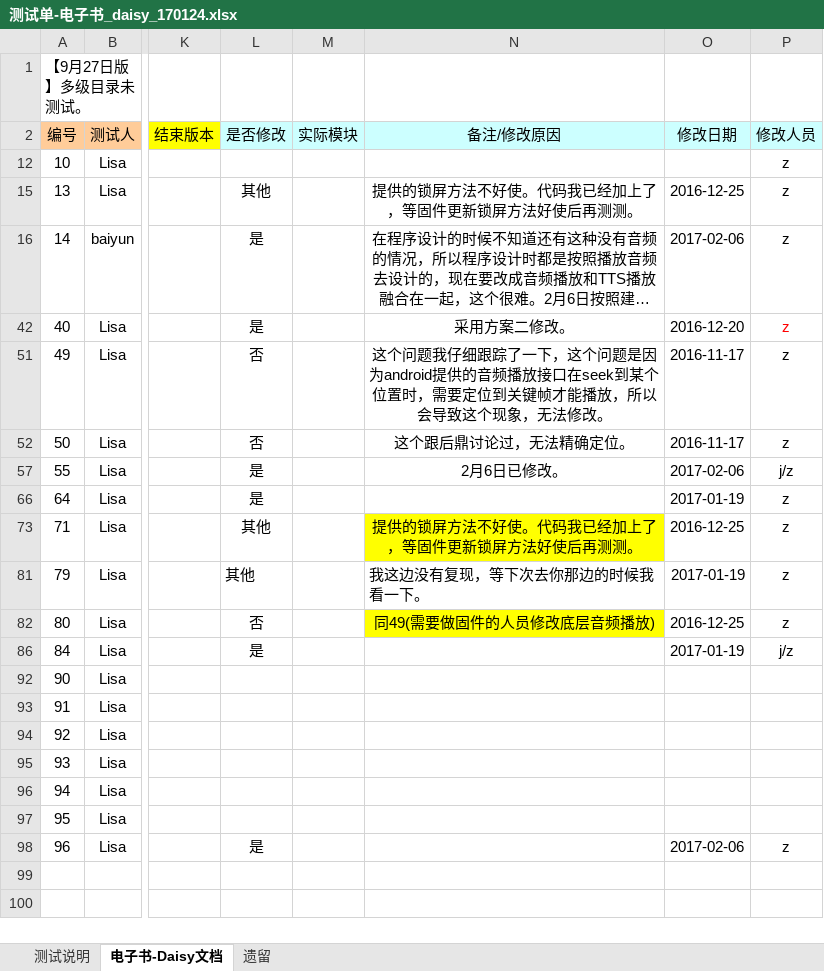
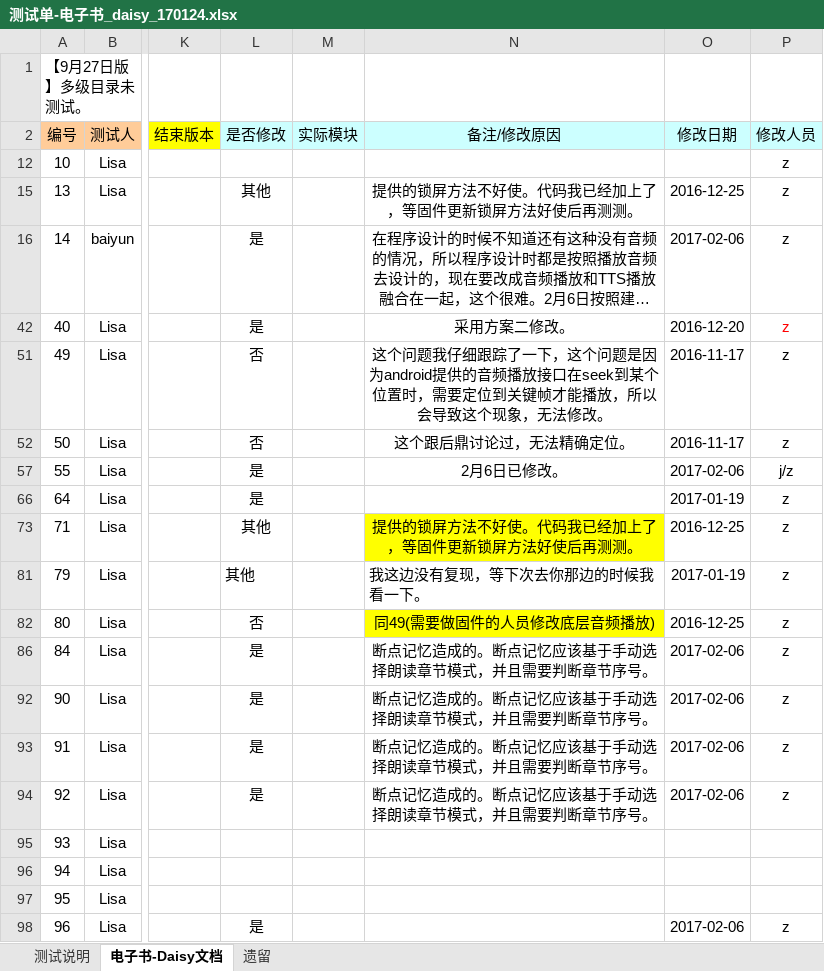
Before and after one commit to weizhiping/ebook, an Excel workbook: 测试单-电子书_daisy_170124.xlsx, sheet 电子书-Daisy文档, drawn as a sheet; only a part is shown, gaps mark what is left out; long unchanged cells end in …; values as stored, in another font and other column widths than the file's, no borders; conditional formats not drawn; the diff names each change by its address in the sheet, - before the commit and + after, or states it on an @@ line.

```diff
--- a/测试单-电子书_daisy_170124.xlsx (sheet 电子书-Daisy文档)
+++ b/测试单-电子书_daisy_170124.xlsx (sheet 电子书-Daisy文档)
-N86 (备注/修改原因): (empty)
+N86 (备注/修改原因): 断点记忆造成的。断点记忆应该基于手动选择朗读章节模式，并且需要判断章节序号。
-O86 (修改日期): 2017-01-19
+O86 (修改日期): 2017-02-06
-P86 (修改人员): j/z
+P86 (修改人员): z
-L92:L94 (是否修改): (empty)
+L92:L94 (是否修改): 是
-N92:N94 (备注/修改原因): (empty)
+N92:N94 (备注/修改原因): 断点记忆造成的。断点记忆应该基于手动选择朗读章节模式，并且需要判断章节序号。
-O92:O94 (修改日期): (empty)
+O92:O94 (修改日期): 2017-02-06
-P92:P94 (修改人员): (empty)
+P92:P94 (修改人员): z
```
Also changed, not shown: 3 other files.
